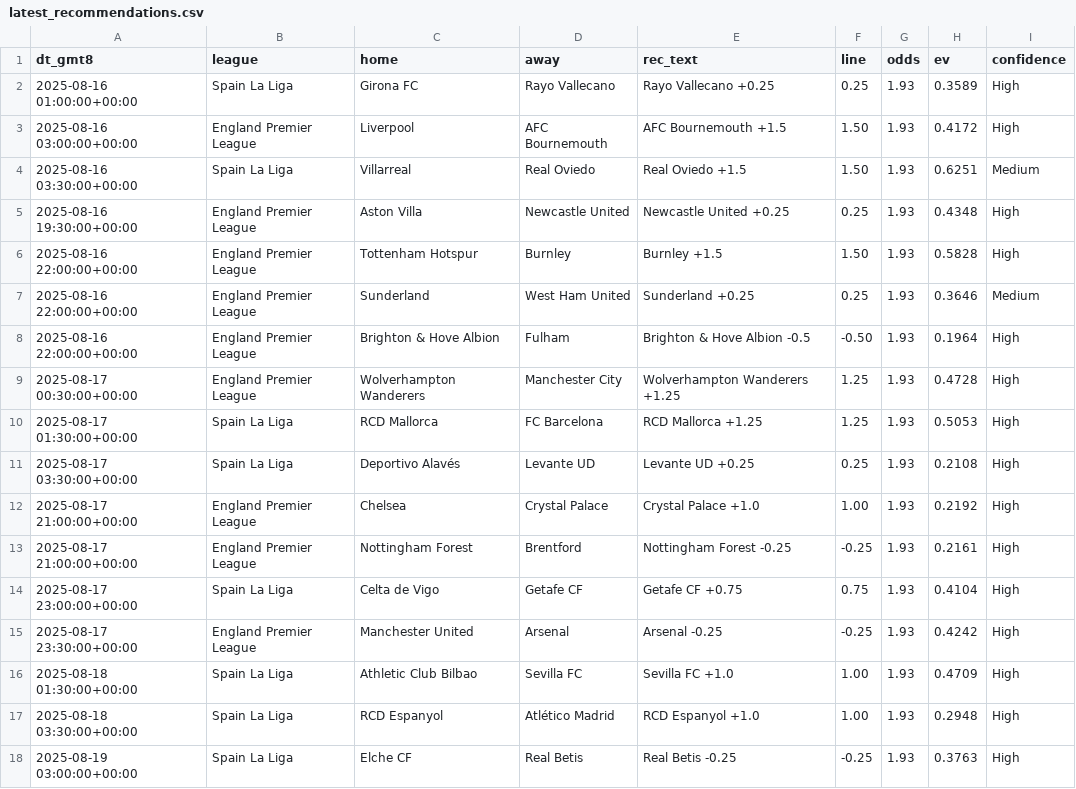
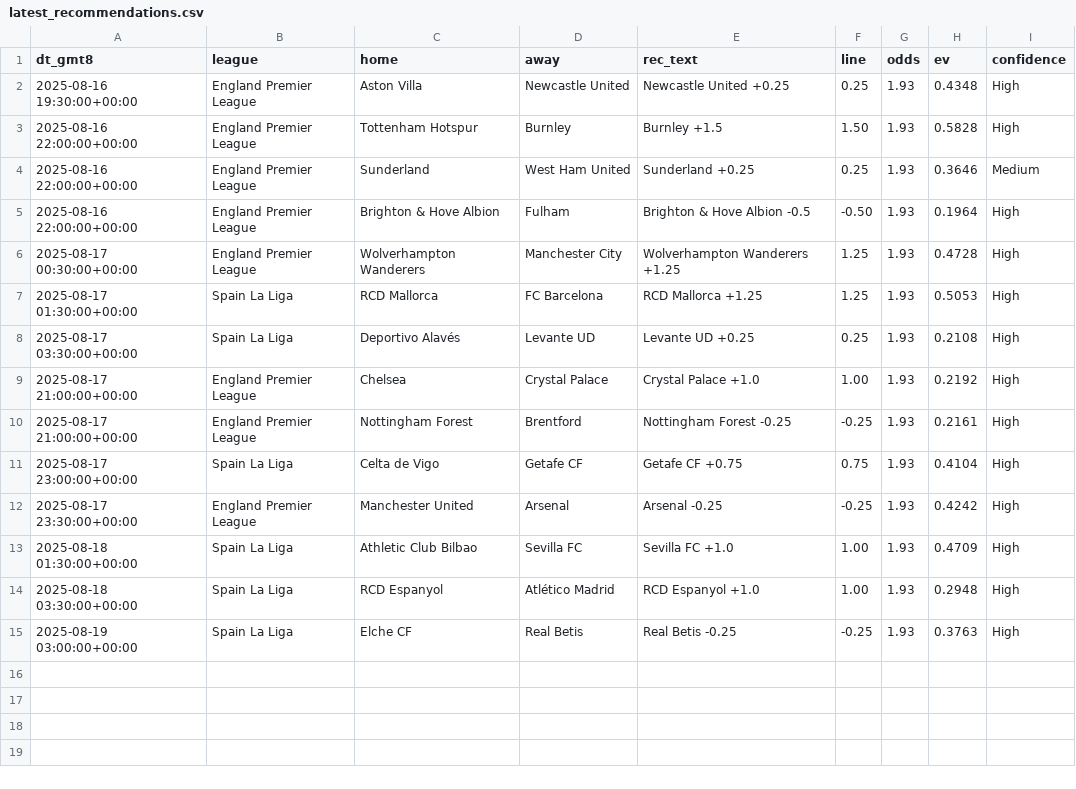
Before and after one commit to pythonchan8888/GBM, a CSV file: site/latest_recommendations.csv, drawn as a sheet.

```diff
--- a/site/latest_recommendations.csv
+++ b/site/latest_recommendations.csv
@@ -1,5 +1,2 @@
 dt_gmt8,league,home,away,rec_text,line,odds,ev,confidence
-2025-08-16 01:00:00+00:00,Spain La Liga,Girona FC,Rayo Vallecano,Rayo Vallecano +0.25,0.25,1.93,0.3589,High
-2025-08-16 03:00:00+00:00,England Premier League,Liverpool,AFC Bournemouth,AFC Bournemouth +1.5,1.50,1.93,0.4172,High
-2025-08-16 03:30:00+00:00,Spain La Liga,Villarreal,Real Oviedo,Real Oviedo +1.5,1.50,1.93,0.6251,Medium
 2025-08-16 19:30:00+00:00,England Premier League,Aston Villa,Newcastle United,Newcastle United +0.25,0.25,1.93,0.4348,High
```
Also changed, not shown: site/kings_call_debug.csv, site/metrics.csv, 14 other files.
